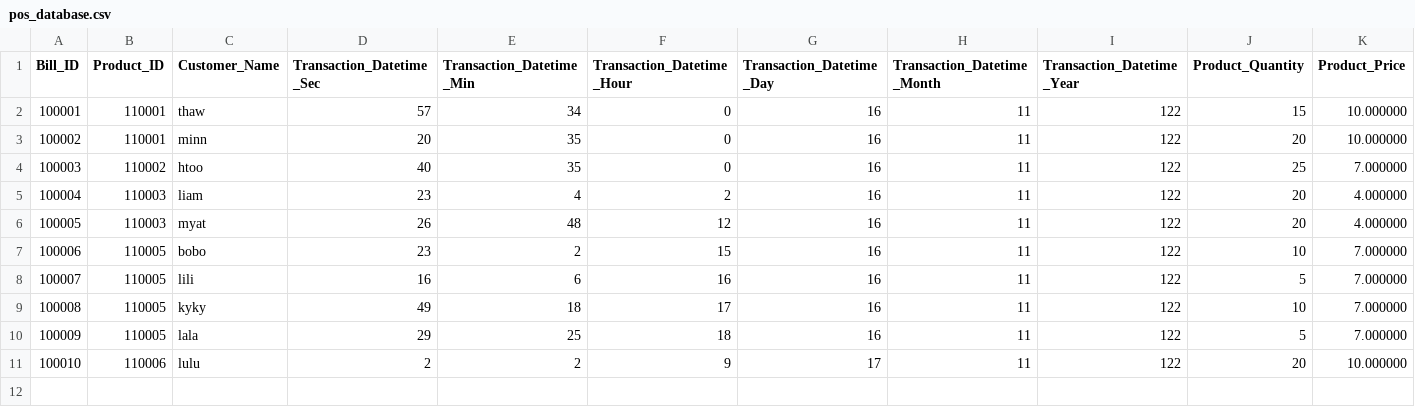
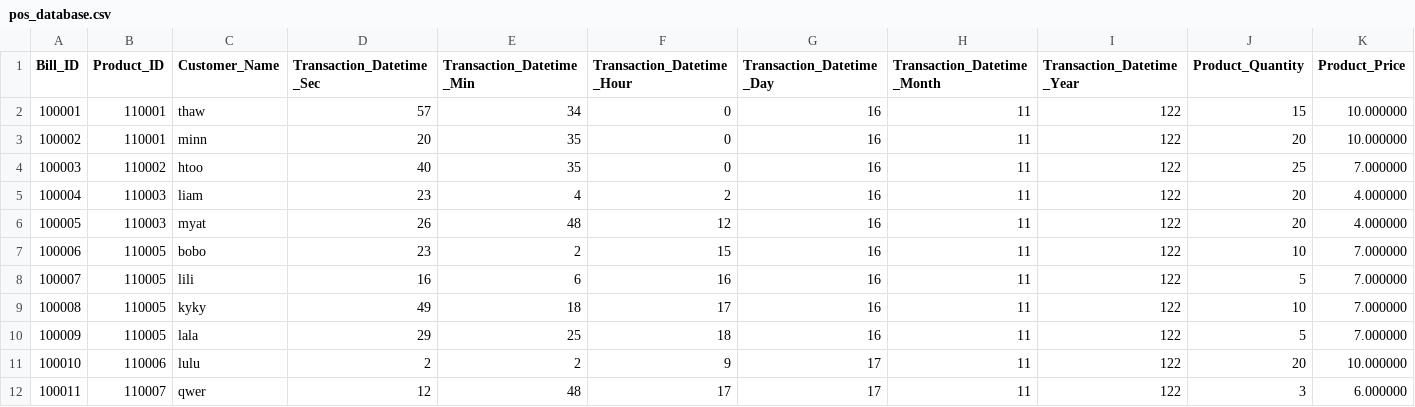
Before and after one commit to minmyataung54/C_Point_Of_Sale, a CSV file: pos_database.csv, drawn as a sheet; only a part is shown; rows hold the shown columns only; the diff names each change by its address in the sheet, - before the commit and + after, or states it on an @@ line.

```diff
--- a/pos_database.csv
+++ b/pos_database.csv
+row 12: 100011 | 110007 | qwer | 12 | 48 | 17 | 17 | 11 | 122 | 3 | 6.000000
```
Also changed, not shown: product_database.csv, 3 other files.
